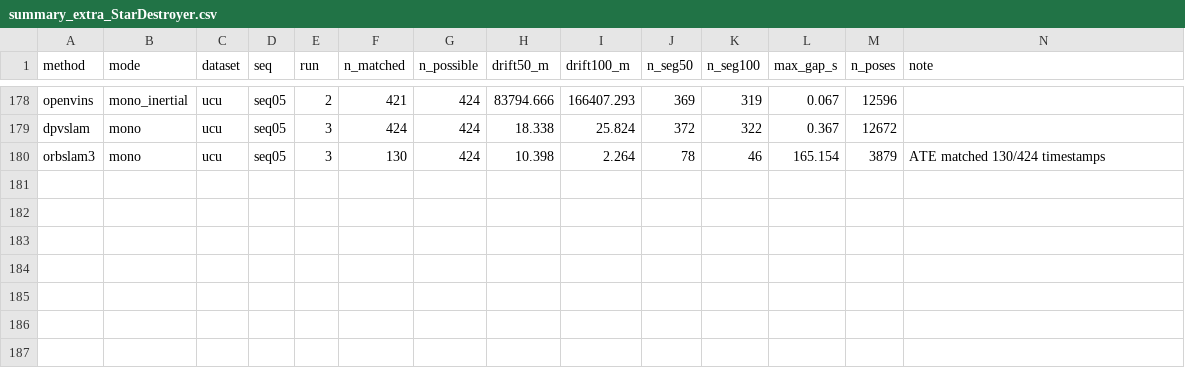
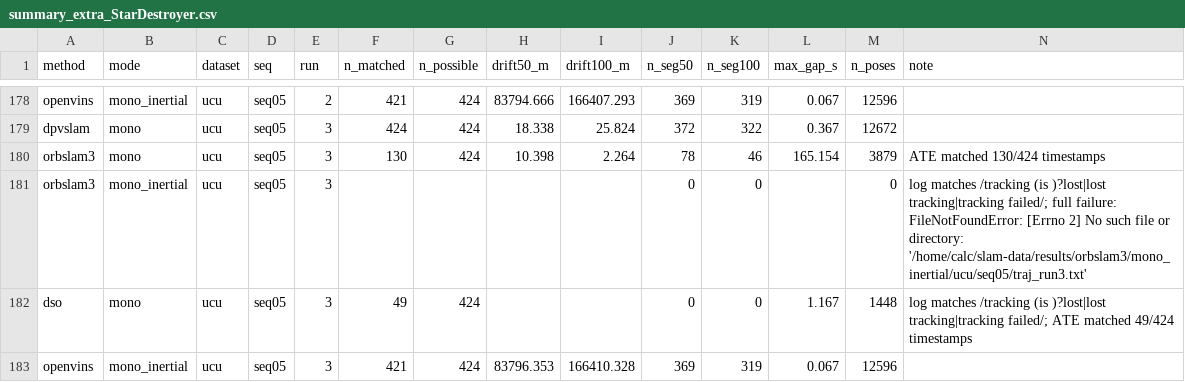
Before and after one commit to oToTak/slam-project-methods, a CSV file: results/summary_extra_StarDestroyer.csv, drawn as a sheet; only a part is shown, gaps mark what is left out.

Commit message:
status StarDestroyer 2026-11-19T15:29:19+02:00

```diff
--- a/results/summary_extra_StarDestroyer.csv
+++ b/results/summary_extra_StarDestroyer.csv
@@ -180 +180,4 @@ dpvslam,mono,ucu,seq05,3,424,424,18.338,25.824,372,322,0.367,12672,
 orbslam3,mono,ucu,seq05,3,130,424,10.398,2.264,78,46,165.154,3879,ATE matched 130/424 timestamps
+orbslam3,mono_inertial,ucu,seq05,3,,,,,0,0,,0,log matches /tracking (is )?lost|lost tracking|tracking failed/; full failure: FileNotFoundError: [Errno 2] No such file or directory: '/home/calc/slam-data/results/orbslam3/mono_inertial/ucu/seq05/traj_run3.txt'
+dso,mono,ucu,seq05,3,49,424,,,0,0,1.167,1448,log matches /tracking (is )?lost|lost tracking|tracking failed/; ATE matched 49/424 timestamps
+openvins,mono_inertial,ucu,seq05,3,421,424,83796.353,166410.328,369,319,0.067,12596,
```
Also changed, not shown: results/summary_StarDestroyer.csv, 13 other files.
